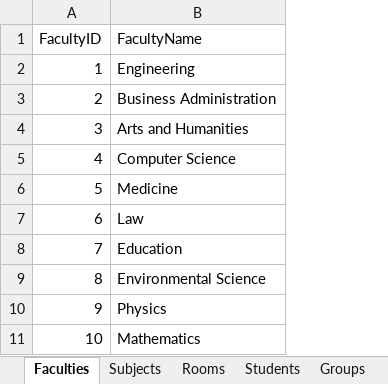
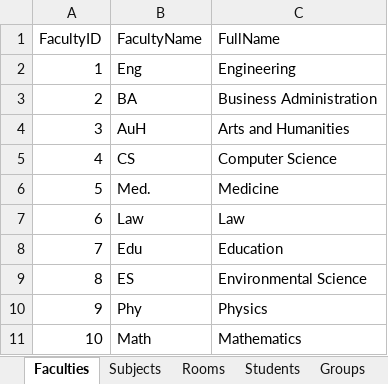
Before and after one commit to Sanc1i/PblScheduleAlgorythm, an Excel workbook: DataBase.xlsx, sheet Faculties, drawn as a sheet; values as stored, in another font and other column widths than the file's, no borders; addresses are those after the commit; the diff names each change by its address in the sheet, - before the commit and + after, or states it on an @@ line.

```diff
--- a/DataBase.xlsx (sheet Faculties)
+++ b/DataBase.xlsx (sheet Faculties)
+column B (FacultyName), rows 2-11: Eng | BA | AuH | CS | Med. | Law | Edu | ES | Phy | Math
-C1: FacultyName
+C1: FullName
```
Also changed, not shown: sheet Subjects, 13 other files.
